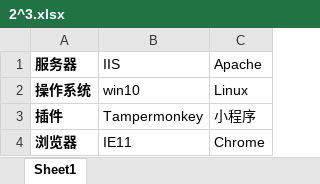
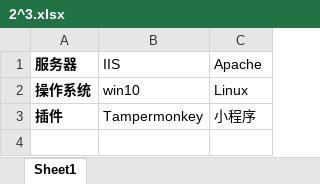
Before and after one commit to Therainisme/SoftwareTestUtil, an Excel workbook: input/2^3.xlsx, sheet Sheet1, drawn as a sheet; values as stored, in another font and other column widths than the file's, no borders; the diff names each change by its address in the sheet, - before the commit and + after, or states it on an @@ line.

```diff
--- a/input/2^3.xlsx (sheet Sheet1)
+++ b/input/2^3.xlsx (sheet Sheet1)
-row 4: 浏览器 | IE11 | Chrome
```
Also changed, not shown: 8 other files.
